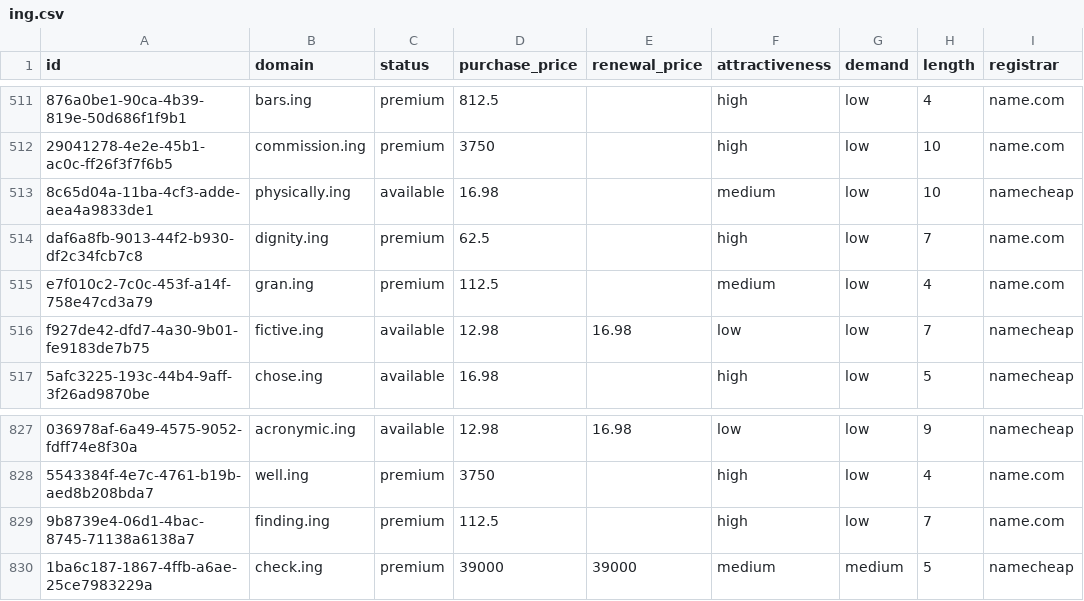
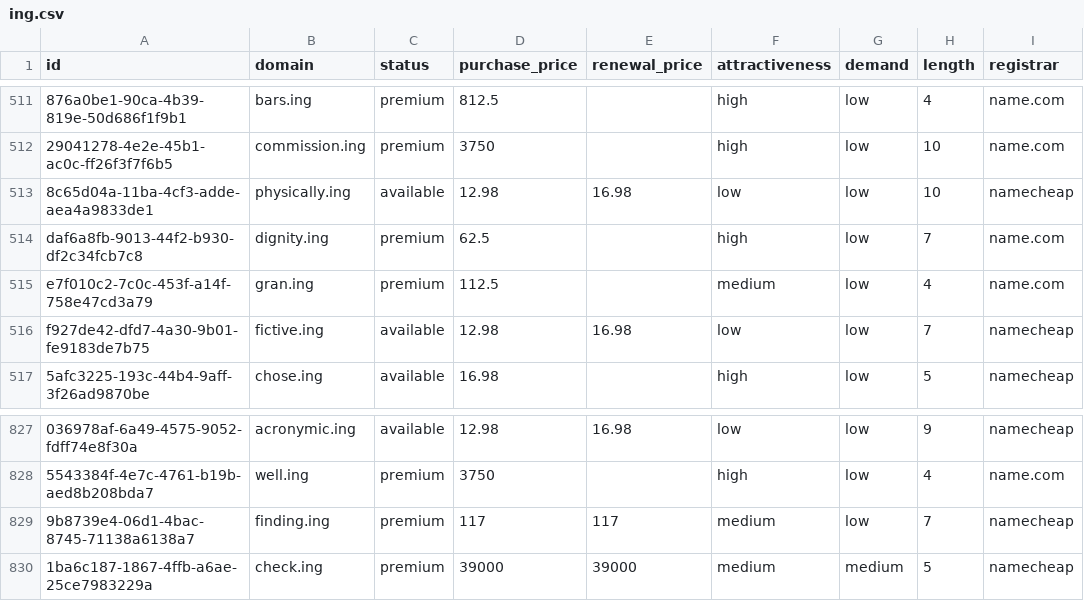
Before and after one commit to UniqueDomains/ing-oneword-domains, a CSV file: ing.csv, drawn as a sheet; only a part is shown, gaps mark what is left out; the diff names each change by its address in the sheet, - before the commit and + after, or states it on an @@ line.

Commit message:
Domains update

```diff
--- a/ing.csv
+++ b/ing.csv
-D513 (purchase_price): 16.98
+D513 (purchase_price): 12.98
-E513 (renewal_price): (empty)
+E513 (renewal_price): 16.98
-F513 (attractiveness): medium
+F513 (attractiveness): low
-D829 (purchase_price): 112.5
+D829 (purchase_price): 117
-E829 (renewal_price): (empty)
+E829 (renewal_price): 117
-F829 (attractiveness): high
+F829 (attractiveness): medium
-I829 (registrar): name.com
+I829 (registrar): namecheap
```
Also changed, not shown: 4 other files.
